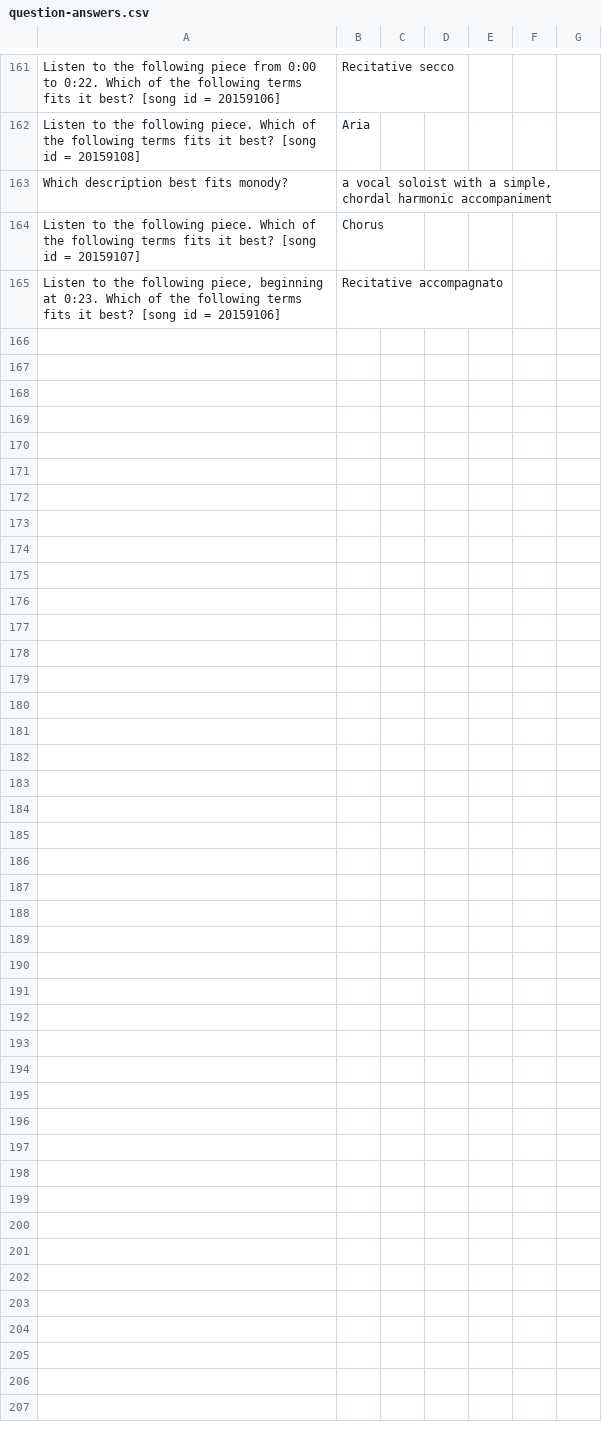
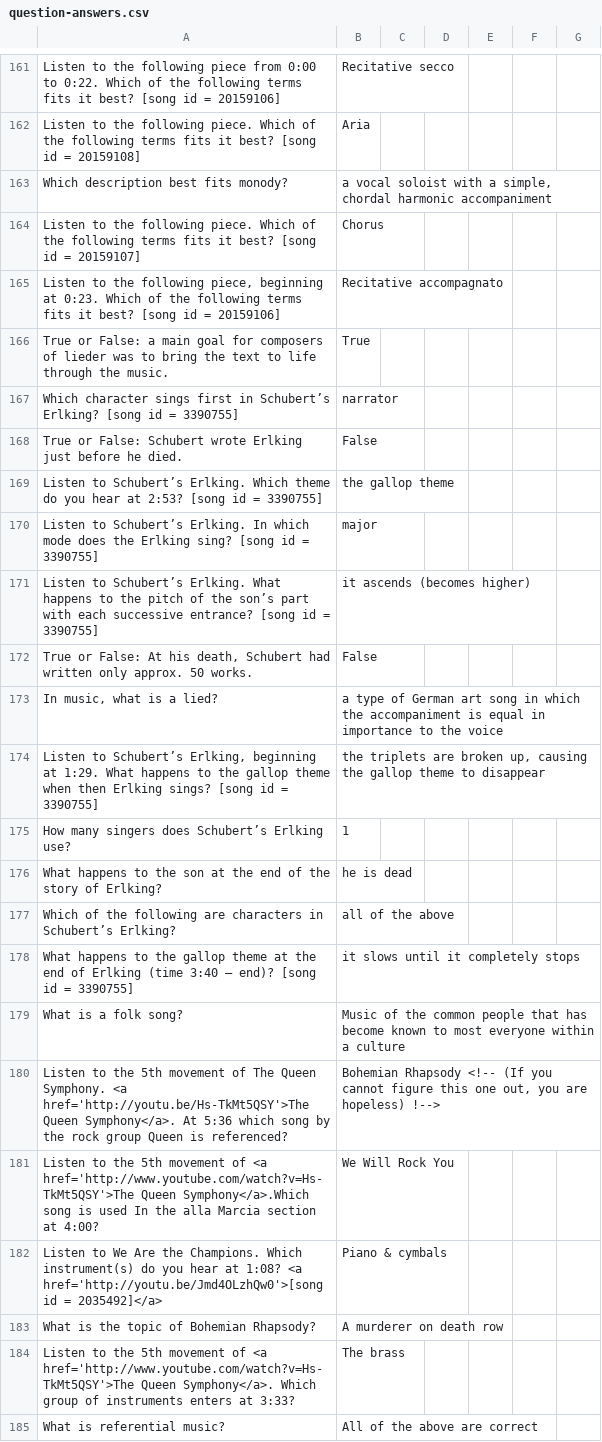
Before and after one commit to SonOfLysander/Music1010-SpringMVC-AngularJS, a CSV file: src/main/webapp/WEB-INF/csv/question-answers.csv, drawn as a sheet; only a part is shown, gaps mark what is left out; the diff covers the shown part only.

Commit message:
Added missing answer

```diff
--- a/src/main/webapp/WEB-INF/csv/question-answers.csv
+++ b/src/main/webapp/WEB-INF/csv/question-answers.csv
@@ -165 +165,21 @@ Listen to the following piece.  Which of the following terms fits it best? [song
 Listen to the following piece, beginning at 0:23.  Which of the following terms fits it best? [song id = 20159106];Recitative accompagnato;
+True or False: a main goal for composers of lieder was to bring the text to life through the music.;True;
+Which character sings first in Schubert’s Erlking? [song id = 3390755];narrator;
+True or False: Schubert wrote Erlking just before he died.;False;
+Listen to Schubert’s Erlking. Which theme do you hear at 2:53? [song id = 3390755];the gallop theme;
+Listen to Schubert’s Erlking. In which mode does the Erlking sing? [song id = 3390755];major;
+Listen to Schubert’s Erlking. What happens to the pitch of the son’s part with each successive entrance? [song id = 3390755];it ascends (becomes higher);
+True or False: At his death, Schubert had written only approx. 50 works.;False;
+In music, what is a lied?;a type of German art song in which the accompaniment is equal in importance to the voice;
+Listen to Schubert’s Erlking, beginning at 1:29. What happens to the gallop theme when then Erlking sings? [song id = 3390755];the triplets are broken up, causing the gallop theme to disappear;
+How many singers does Schubert’s Erlking use?;1;
+What happens to the son at the end of the story of Erlking?;he is dead ;
+Which of the following are characters in Schubert’s Erlking?;all of the above;
+What happens to the gallop theme at the end of Erlking (time 3:40 – end)? [song id = 3390755];it slows until it completely stops;
+What is a folk song?;Music of the common people that has become known to most everyone within a culture;
+Listen to the 5th movement of The Queen Symphony. <a href='http://youtu.be/Hs-TkMt5QSY'>The Queen Symphony</a>. At 5:36 which song by the rock group Queen is referenced?;Bohemian Rhapsody <!-- (If you cannot figure this one out, you are hopeless) !-->;
+Listen to the 5th movement of <a href='http://www.youtube.com/watch?v=Hs-TkMt5QSY'>The Queen Symphony</a>.Which song is used In the alla Marcia section at 4:00?;We Will Rock You;
+Listen to We Are the Champions. Which instrument(s) do you hear at 1:08? <a href='http://youtu.be/Jmd4OLzhQw0'>[song id = 2035492]</a>;Piano & cymbals;
+What is the topic of Bohemian Rhapsody?;A murderer on death row;
+Listen to the 5th movement of <a href='http://www.youtube.com/watch?v=Hs-TkMt5QSY'>The Queen Symphony</a>. Which group of instruments enters at 3:33?;The brass;
+What is referential music?;All of the above are correct;
```
Also changed, not shown: 9 added rows elsewhere in this file.
